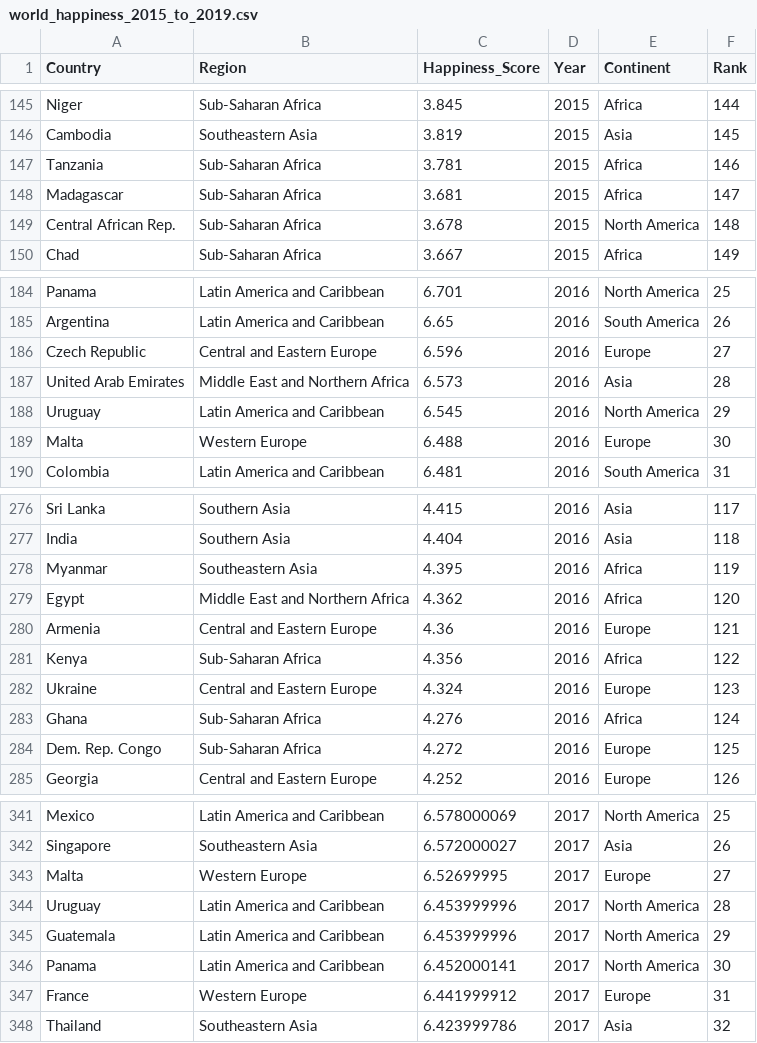
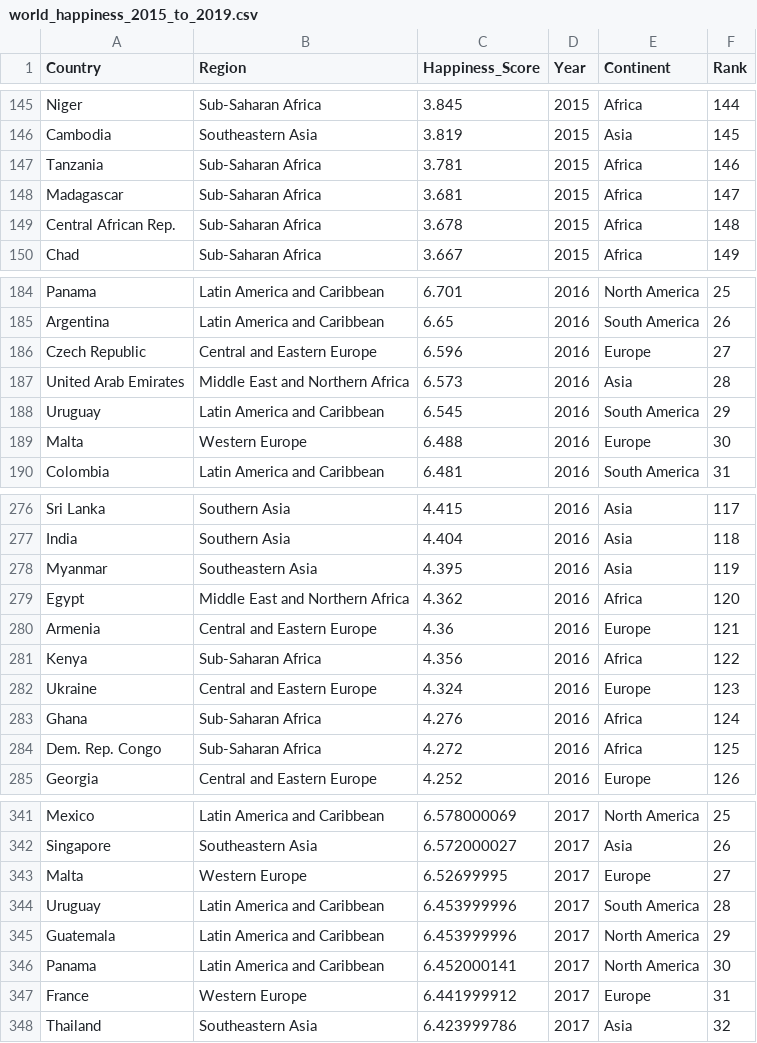
Before and after one commit to teckyying/FIT3179, a CSV file: data/world_happiness_2015_to_2019.csv, drawn as a sheet; only a part is shown, gaps mark what is left out; the diff covers the shown part only.

```diff
--- a/data/world_happiness_2015_to_2019.csv
+++ b/data/world_happiness_2015_to_2019.csv
@@ -148,3 +148,3 @@ Tanzania,Sub-Saharan Africa,3.781,2015,Africa,146
 Madagascar,Sub-Saharan Africa,3.681,2015,Africa,147
-Central African Rep.,Sub-Saharan Africa,3.678,2015,North America,148
+Central African Rep.,Sub-Saharan Africa,3.678,2015,Africa,148
 Chad,Sub-Saharan Africa,3.667,2015,Africa,149
@@ -187,3 +187,3 @@ Czech Republic,Central and Eastern Europe,6.596,2016,Europe,27
 United Arab Emirates,Middle East and Northern Africa,6.573,2016,Asia,28
-Uruguay,Latin America and Caribbean,6.545,2016,North America,29
+Uruguay,Latin America and Caribbean,6.545,2016,South America,29
 Malta,Western Europe,6.488,2016,Europe,30
@@ -277,3 +277,3 @@ Sri Lanka,Southern Asia,4.415,2016,Asia,117
 India,Southern Asia,4.404,2016,Asia,118
-Myanmar,Southeastern Asia,4.395,2016,Africa,119
+Myanmar,Southeastern Asia,4.395,2016,Asia,119
 Egypt,Middle East and Northern Africa,4.362,2016,Africa,120
@@ -283,3 +283,3 @@ Ukraine,Central and Eastern Europe,4.324,2016,Europe,123
 Ghana,Sub-Saharan Africa,4.276,2016,Africa,124
-Dem. Rep. Congo,Sub-Saharan Africa,4.272,2016,Europe,125
+Dem. Rep. Congo,Sub-Saharan Africa,4.272,2016,Africa,125
 Georgia,Central and Eastern Europe,4.252,2016,Europe,126
@@ -343,3 +343,3 @@ Singapore,Southeastern Asia,6.572000027,2017,Asia,26
 Malta,Western Europe,6.52699995,2017,Europe,27
-Uruguay,Latin America and Caribbean,6.453999996,2017,North America,28
+Uruguay,Latin America and Caribbean,6.453999996,2017,South America,28
 Guatemala,Latin America and Caribbean,6.453999996,2017,North America,29
```
Also changed, not shown: 14 edited cells elsewhere in this file.
